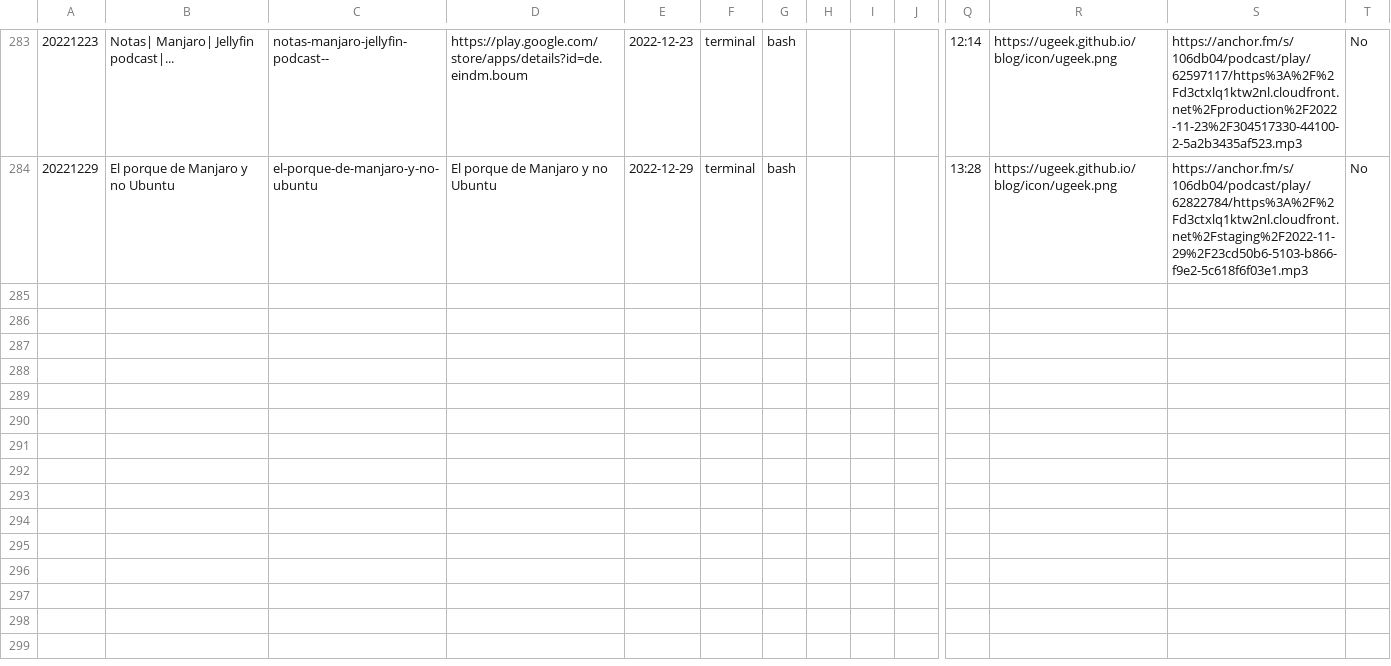
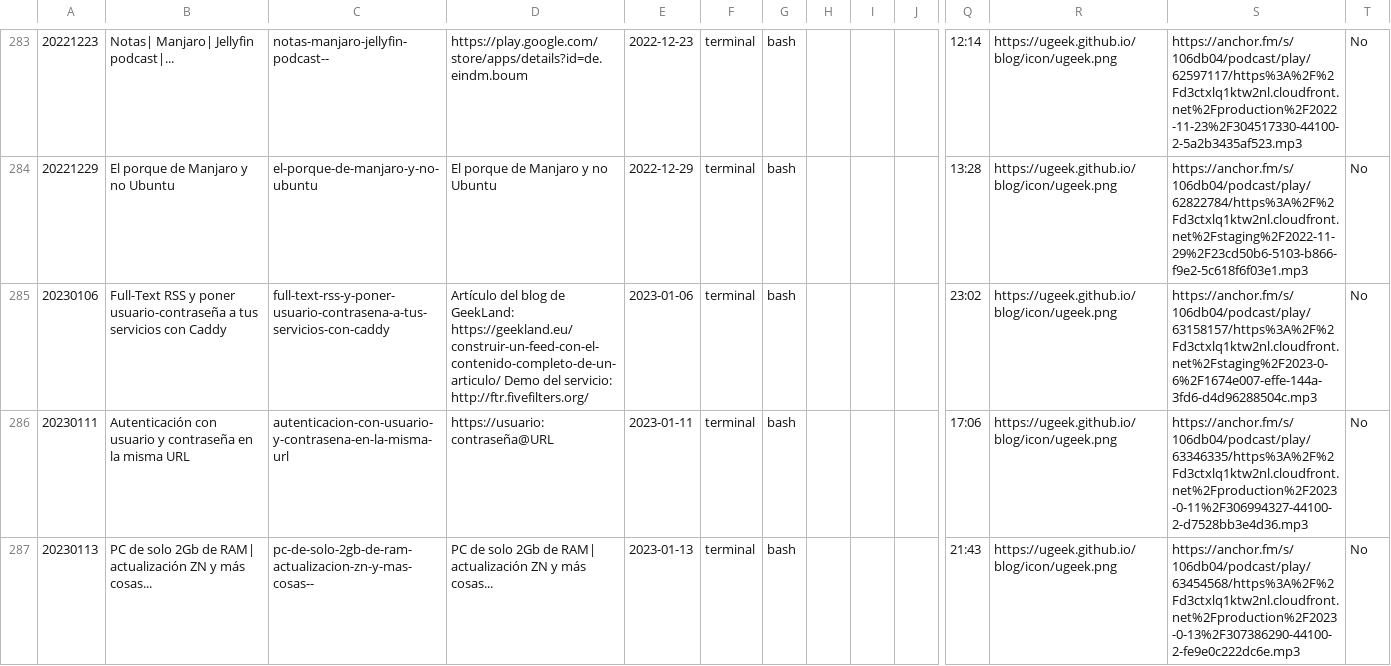
Before and after one commit to uGeek/ugeek.github.io, a CSV file: postsID.csv, drawn as a sheet; only a part is shown, gaps mark what is left out; rows hold the shown columns only; the diff covers the shown part only; the diff names each change by its address in the sheet, - before the commit and + after, or states it on an @@ line.

```diff
--- a/postsID.csv
+++ b/postsID.csv
+row 285: 20230106 | Full-Text RSS y poner usuario-contraseña a tus servicios con Caddy | full-text-rss-y-poner-usuario-contrasena-a-tus-servicios-con-caddy | Artículo del blog de GeekLand: https://geekland.eu/construir-un-feed-con-el-contenido-completo-de-un-articulo/ Demo del servicio: http://ftr.fivefilters.org/ | 2023-01-06 | terminal | bash |  |  |  | 23:02 | https://ugeek.github.io/blog/icon/ugeek.png | https://anchor.fm/s/106db04/podcast/play/63158157/https%3A%2F%2Fd3ctxlq1ktw2nl.cloudfront.net%2Fstaging%2F2023-0-6%2F1674e007-effe-144a-3fd6-d4d96288504c.mp3 | No
+row 286: 20230111 | Autenticación con usuario y contraseña en la misma URL | autenticacion-con-usuario-y-contrasena-en-la-misma-url | https://usuario:contraseña@URL | 2023-01-11 | terminal | bash |  |  |  | 17:06 | https://ugeek.github.io/blog/icon/ugeek.png | https://anchor.fm/s/106db04/podcast/play/63346335/https%3A%2F%2Fd3ctxlq1ktw2nl.cloudfront.net%2Fproduction%2F2023-0-11%2F306994327-44100-2-d7528bb3e4d36.mp3 | No
+row 287: 20230113 | PC de solo 2Gb de RAM| actualización ZN y más cosas... | pc-de-solo-2gb-de-ram-actualizacion-zn-y-mas-cosas-- | PC de solo 2Gb de RAM| actualización ZN y más cosas... | 2023-01-13 | terminal | bash |  |  |  | 21:43 | https://ugeek.github.io/blog/icon/ugeek.png | https://anchor.fm/s/106db04/podcast/play/63454568/https%3A%2F%2Fd3ctxlq1ktw2nl.cloudfront.net%2Fproduction%2F2023-0-13%2F307386290-44100-2-fe9e0c222dc6e.mp3 | No
```
Also changed, not shown: 2 added rows and 1 edited cell elsewhere in this file, posts.csv, posts_home.csv, 9 other files.
